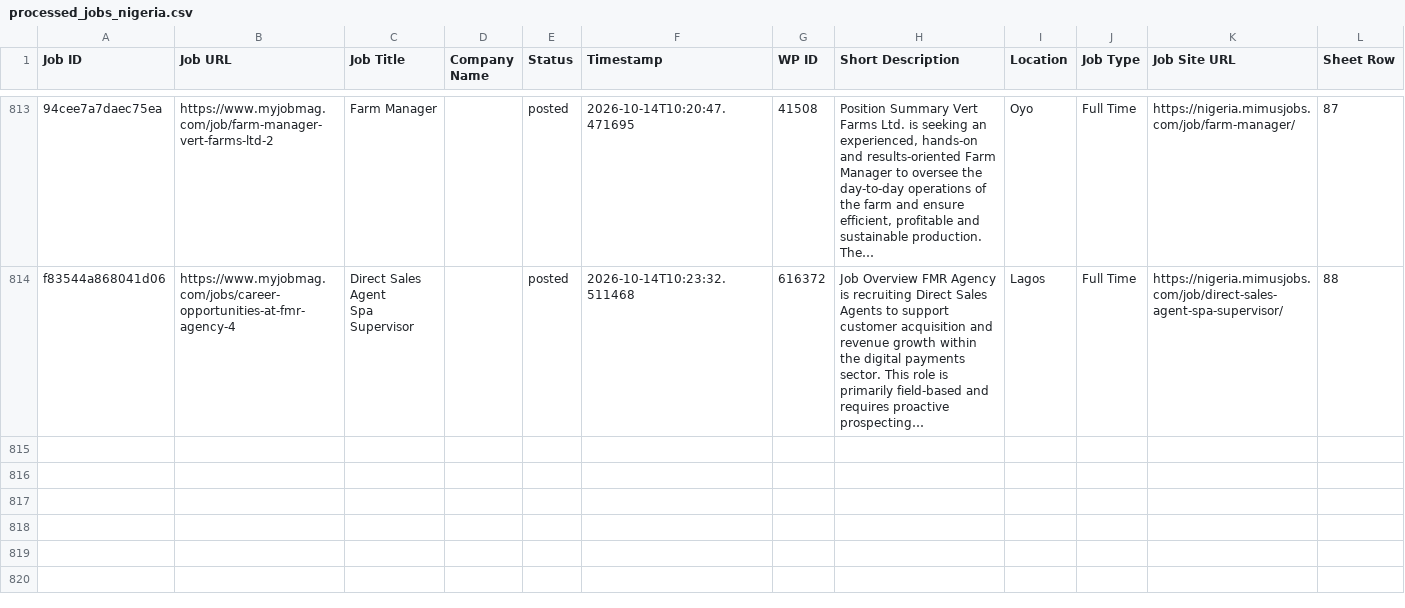
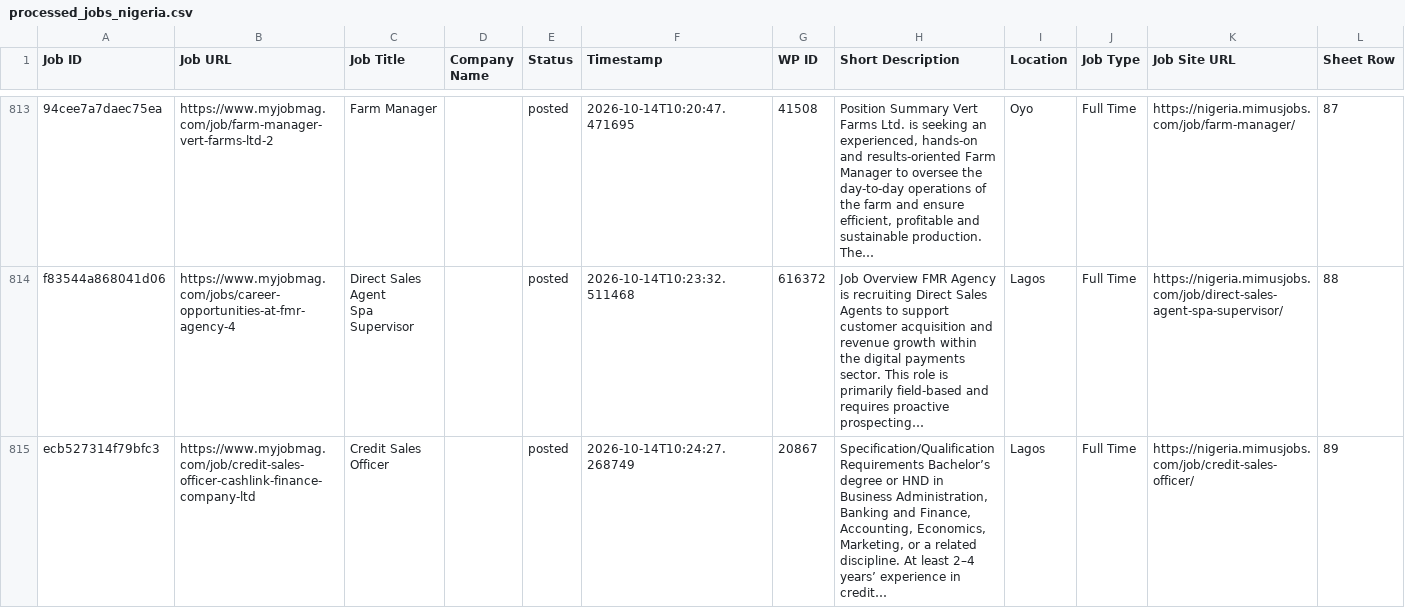
Before and after one commit to projectfetcher/ng, a CSV file: processed_jobs_nigeria.csv, drawn as a sheet; only a part is shown, gaps mark what is left out; the diff names each change by its address in the sheet, - before the commit and + after, or states it on an @@ line.

```diff
--- a/processed_jobs_nigeria.csv
+++ b/processed_jobs_nigeria.csv
+row 815: ecb527314f79bfc3 | https://www.myjobmag.com/job/credit-sales-officer-cashlink-finance-company-ltd | Credit Sales Officer |  | posted | 2026-10-14T10:24:27.268749 | 20867 | Specification/Qualification Requirements Bachelor’s degree or HND in Business Administration, Banking and Finance, Accounting, Economics, Marketing, or a related discipline. At least 2–4 years’ experience in credit… | Lagos | Full Time | https://nigeria.mimusjobs.com/job/credit-sales-officer/ | 89
```
